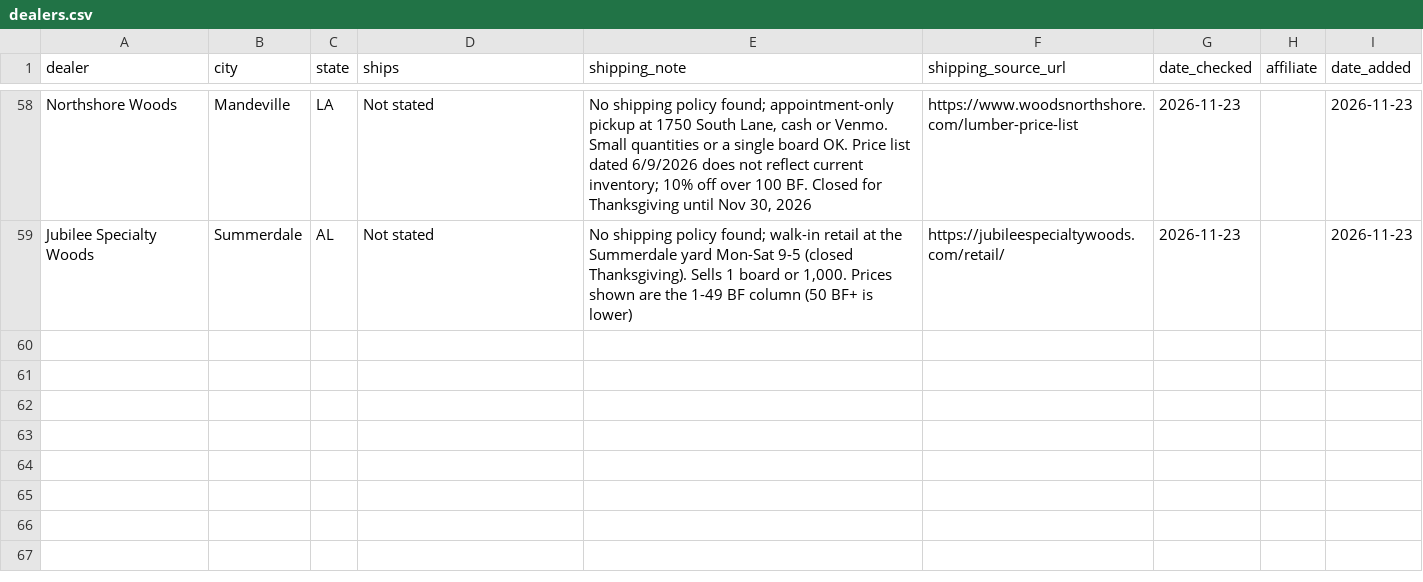
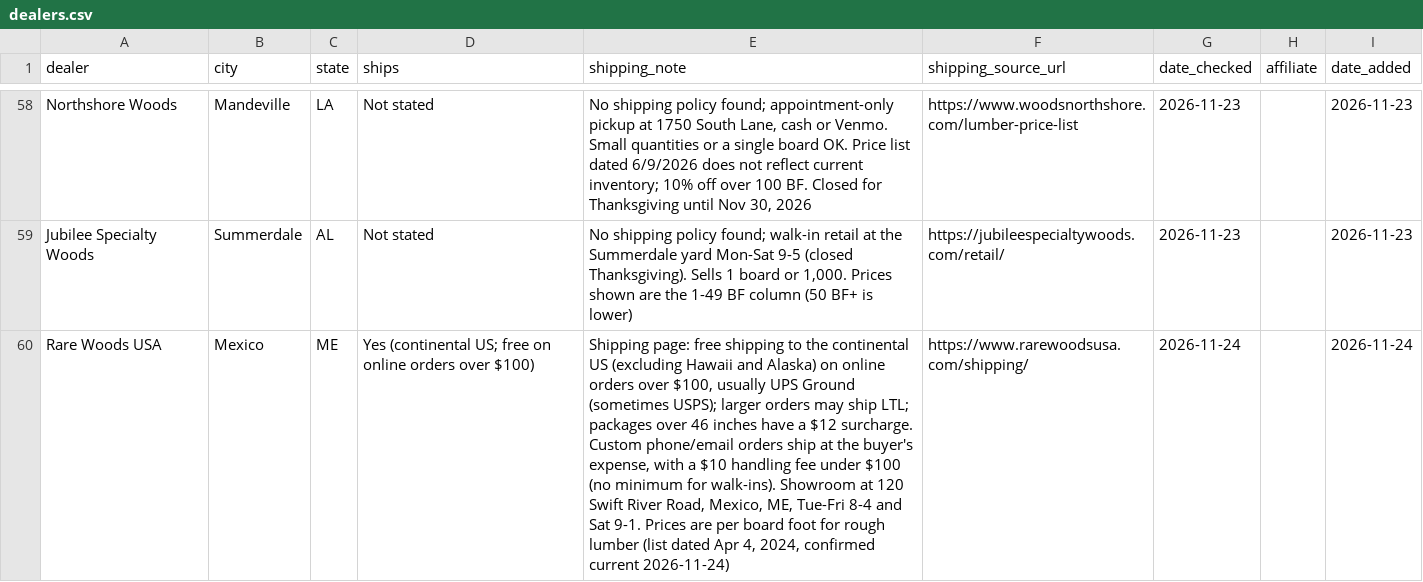
Before and after one commit to ekoncepts/boardfoot-index, a CSV file: dealers.csv, drawn as a sheet; only a part is shown, gaps mark what is left out; the diff names each change by its address in the sheet, - before the commit and + after, or states it on an @@ line.

Commit message:
Add Rare Woods USA (first Maine dealer)

```diff
--- a/dealers.csv
+++ b/dealers.csv
+row 60: Rare Woods USA | Mexico | ME | Yes (continental US; free on online orders over $100) | Shipping page: free shipping to the continental US (excluding Hawaii and Alaska) on online orders over $100, usually UPS Ground (sometimes USPS); larger orders may ship LTL; packages over 46 inches have a $12 surcharge. Custom phone/email orders ship at the buyer's expense, with a $10 handling fee under $100 (no minimum for walk-ins). Showroom at 120 Swift River Road, Mexico, ME, Tue-Fri 8-4 and Sat 9-1. Prices are per board foot for rough lumber (list dated Apr 4, 2024, confirmed current 2026-11-24) | https://www.rarewoodsusa.com/shipping/ | 2026-11-24 |  | 2026-11-24
```
Also changed, not shown: dealers_contact.csv, directory/dealers-directory.csv, 55 other files.
